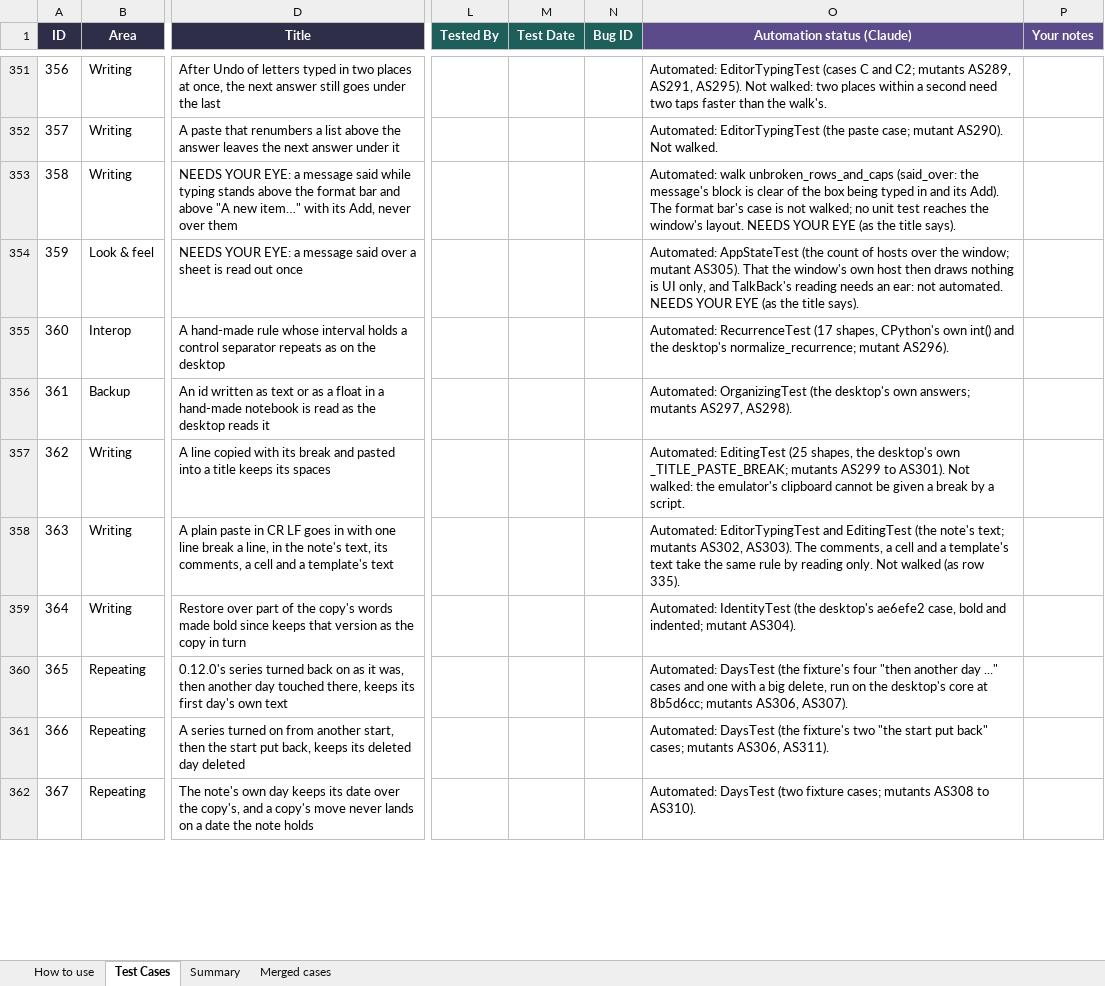
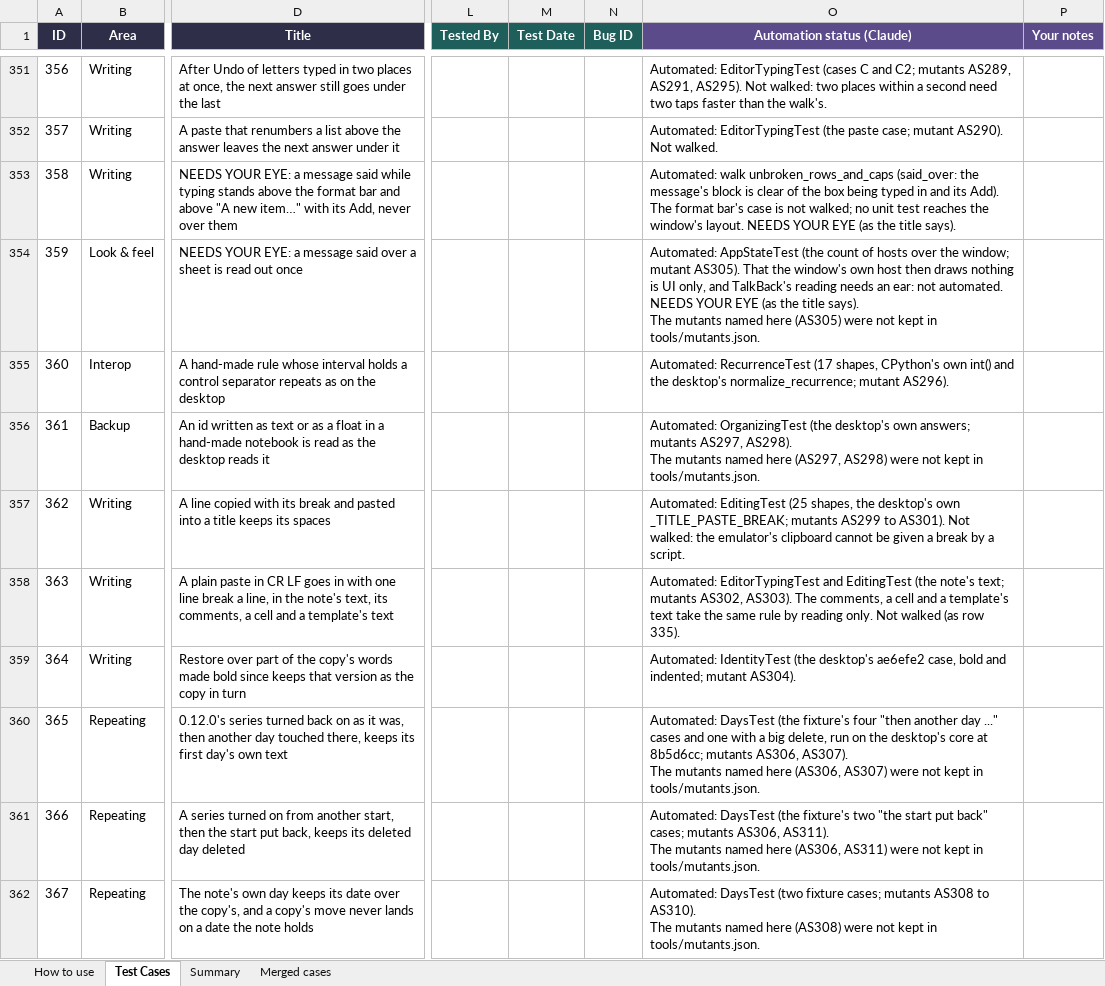
Before and after one commit to AlexandraMoldovan95/noteOrganizerForAndroid, an Excel workbook: qa/NoteOrganizer_Android_TestPlan.xlsx, sheet Test Cases, drawn as a sheet; only a part is shown, gaps mark what is left out; values as stored, in another font and other column widths than the file's, no borders; ↵ is a line break in a cell; the diff covers the shown part only; the diff names each change by its address in the sheet, - before the commit and + after, or states it on an @@ line.

```diff
--- a/qa/NoteOrganizer_Android_TestPlan.xlsx (sheet Test Cases)
+++ b/qa/NoteOrganizer_Android_TestPlan.xlsx (sheet Test Cases)
-O354 (Automation status (Claude)): …title says).
+O354 (Automation status (Claude)): …title says). ↵ The mutants named here (AS305) were not kept in tools/mutants.json.
-O356 (Automation status (Claude)): …AS297, AS298).
+O356 (Automation status (Claude)): …AS297, AS298). ↵ The mutants named here (AS297, AS298) were not kept in tools/mutants.json.
-O360 (Automation status (Claude)): …AS306, AS307).
+O360 (Automation status (Claude)): …AS306, AS307). ↵ The mutants named here (AS306, AS307) were not kept in tools/mutants.json.
-O361 (Automation status (Claude)): …AS306, AS311).
+O361 (Automation status (Claude)): …AS306, AS311). ↵ The mutants named here (AS306, AS311) were not kept in tools/mutants.json.
-O362 (Automation status (Claude)): …to AS310).
+O362 (Automation status (Claude)): …to AS310). ↵ The mutants named here (AS308) were not kept in tools/mutants.json.
```
Also changed, not shown: 3 added rows and 75 edited cells elsewhere in this sheet, 2 other files.
